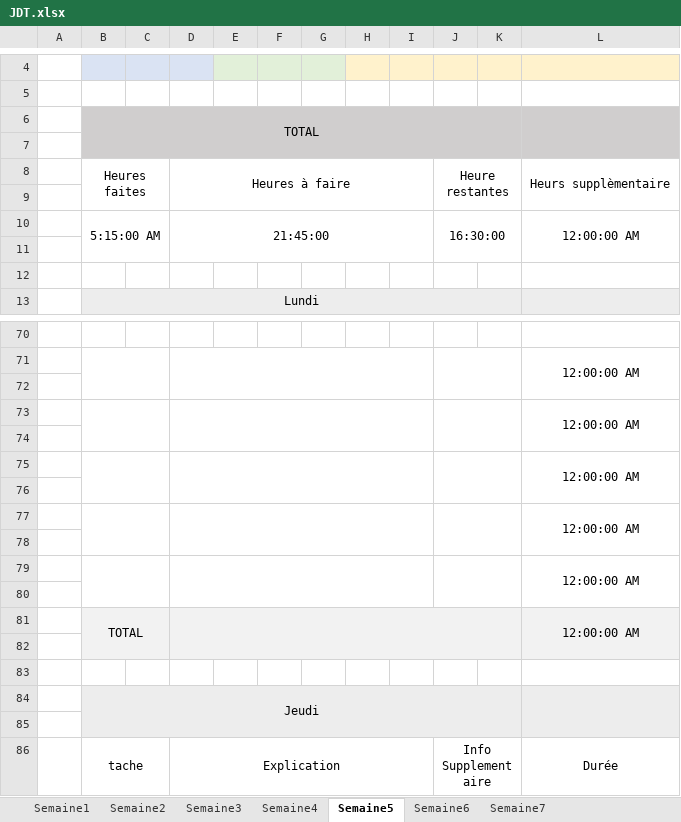
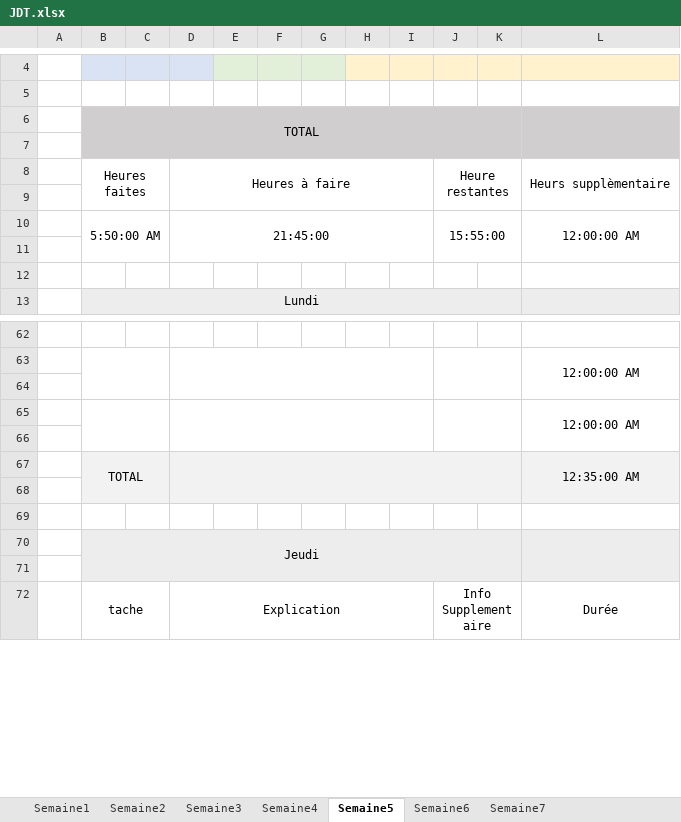
Before and after one commit to Morgan-DD/Shadow_Scan, an Excel workbook: documents/JDT/JDT.xlsx, sheet Semaine5, drawn as a sheet; only a part is shown, gaps mark what is left out; values as stored, in another font and other column widths than the file's, no borders; removed rows and columns are numbered as before the commit, all else as after; the diff covers the shown part only; the diff names each change by its address in the sheet, - before the commit and + after, or states it on an @@ line.

```diff
--- a/documents/JDT/JDT.xlsx (sheet Semaine5)
+++ b/documents/JDT/JDT.xlsx (sheet Semaine5)
-B10: 5:15:00 AM
+B10: 5:50:00 AM
-J10: 16:30:00
+J10: 15:55:00
-row 75:  |  |  |  |  |  |  |  |  |  |  | 12:00:00 AM
-row 76: (empty)
-row 77:  |  |  |  |  |  |  |  |  |  |  | 12:00:00 AM
-row 78: (empty)
-row 79:  |  |  |  |  |  |  |  |  |  |  | 12:00:00 AM
-row 80: (empty)
-L67: 12:00:00 AM
+L67: 12:35:00 AM
```
Also changed, not shown: 6 added rows, 14 removed rows and merged cells elsewhere in this sheet, formulas that keep their value, 13 other files.
